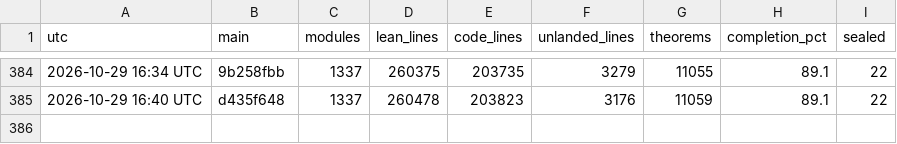
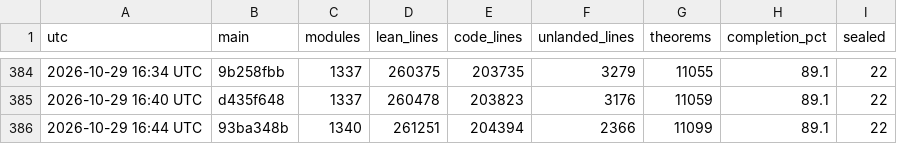
Before and after one commit to scottnarmstrong/KAM-dev, a CSV file: docs/campaign/history.csv, drawn as a sheet; only a part is shown, gaps mark what is left out.

```diff
--- a/docs/campaign/history.csv
+++ b/docs/campaign/history.csv
@@ -385 +385,2 @@ utc,main,modules,lean_lines,code_lines,unlanded_lines,theorems,completion_pct,se
 2026-10-29 16:40 UTC,d435f648,1337,260478,203823,3176,11059,89.1,22
+2026-10-29 16:44 UTC,93ba348b,1340,261251,204394,2366,11099,89.1,22
```
Also changed, not shown: 3 other files.
